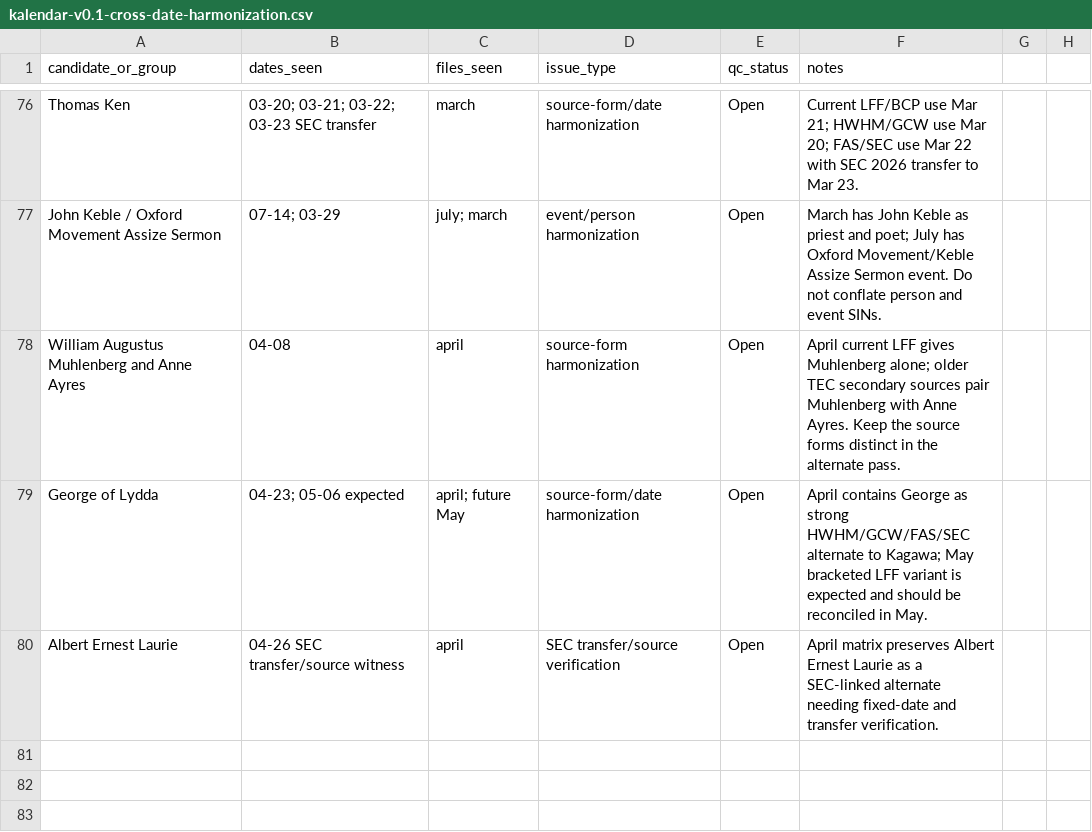
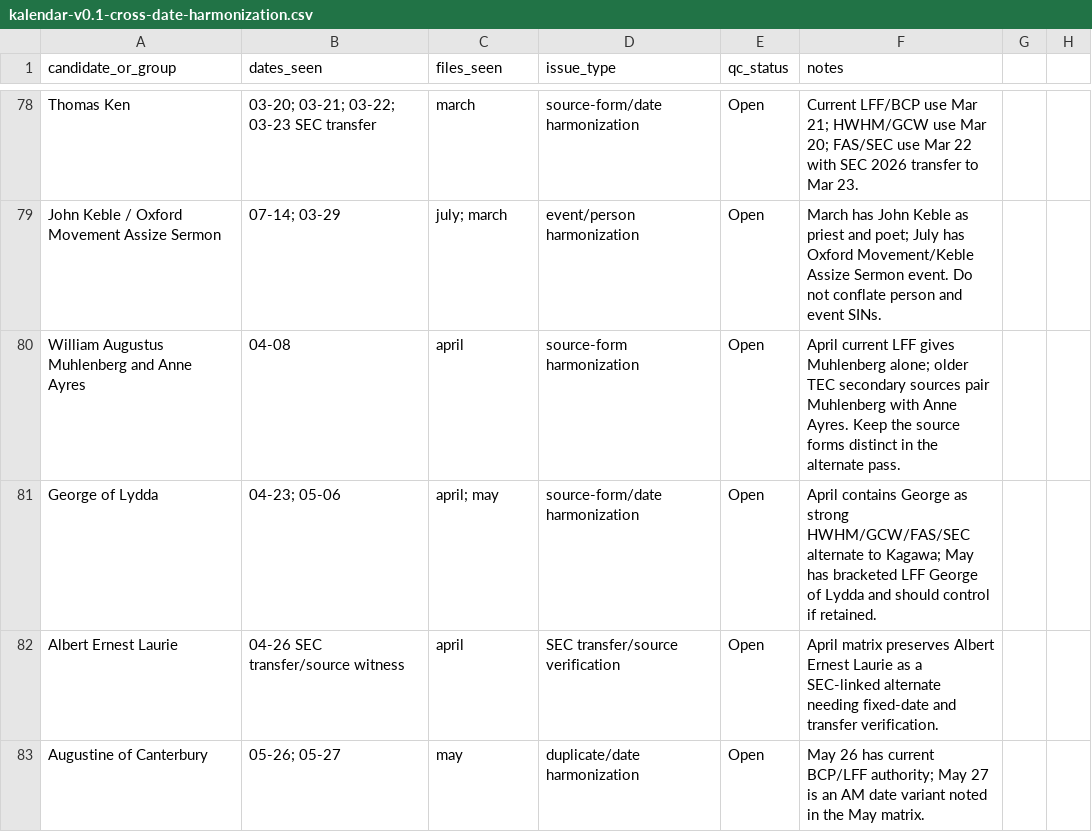
Before and after one commit to JWJeffery/PrayerAppNew, a CSV file: data/kalendar/kalendar-v0.1-cross-date-harmonization.csv, drawn as a sheet; only a part is shown, gaps mark what is left out; the diff covers the shown part only.

Commit message:
Update cross-date ledger after May QC

```diff
--- a/data/kalendar/kalendar-v0.1-cross-date-harmonization.csv
+++ b/data/kalendar/kalendar-v0.1-cross-date-harmonization.csv
@@ -78,3 +80,4 @@ John Keble / Oxford Movement Assize Sermon,07-14; 03-29,july; march,event/person
 William Augustus Muhlenberg and Anne Ayres,04-08,april,source-form harmonization,Open,April current LFF gives Muhlenberg alone; older TEC secondary sources pair Muhlenberg with Anne Ayres. Keep the source forms distinct in the alternate pass.
-George of Lydda,04-23; 05-06 expected,april; future May,source-form/date harmonization,Open,April contains George as strong HWHM/GCW/FAS/SEC alternate to Kagawa; May bracketed LFF variant is expected and should be reconciled in May.
+George of Lydda,04-23; 05-06,april; may,source-form/date harmonization,Open,April contains George as strong HWHM/GCW/FAS/SEC alternate to Kagawa; May has bracketed LFF George of Lydda and should control if retained.
 Albert Ernest Laurie,04-26 SEC transfer/source witness,april,SEC transfer/source verification,Open,April matrix preserves Albert Ernest Laurie as a SEC-linked alternate needing fixed-date and transfer verification.
+Augustine of Canterbury,05-26; 05-27,may,duplicate/date harmonization,Open,May 26 has current BCP/LFF authority; May 27 is an AM date variant noted in the May matrix.
```
Also changed, not shown: 5 added rows, 1 removed row and 4 edited cells elsewhere in this file.
